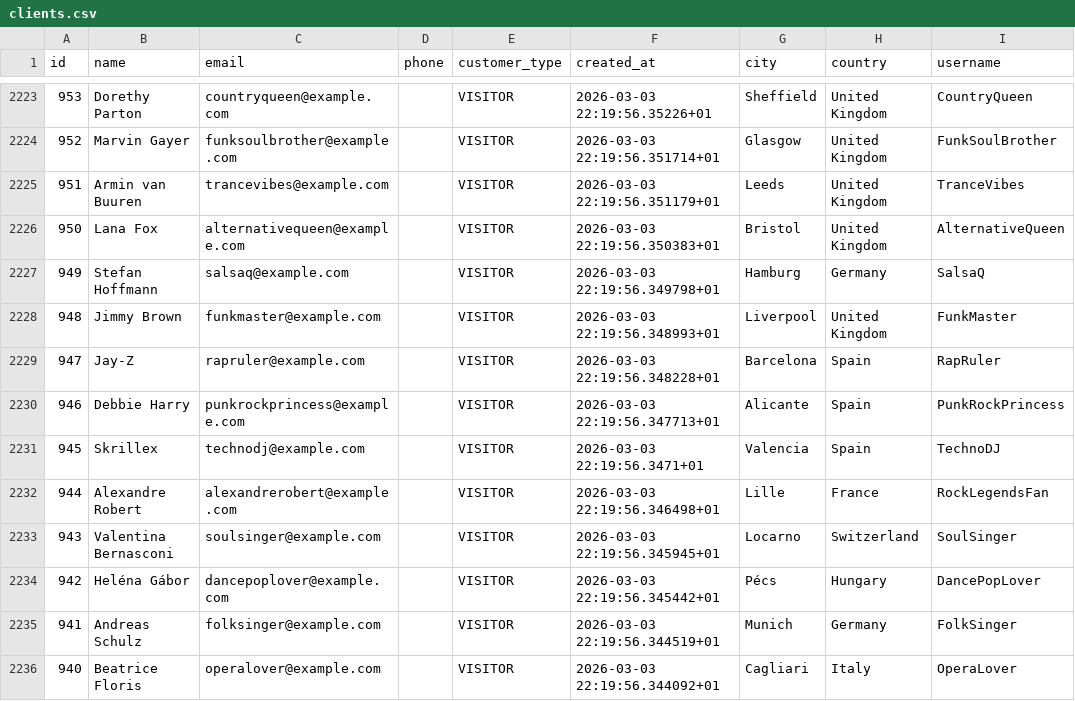
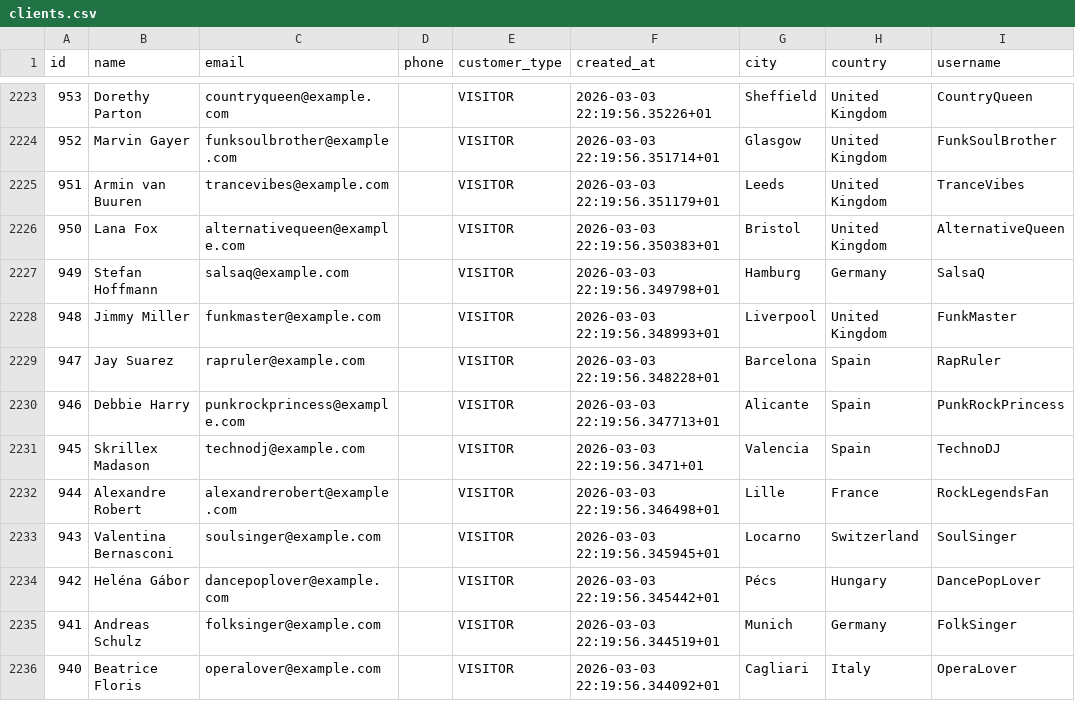
Before and after one commit to UlrikeDetective/SQL_code, a CSV file: SQL/PostGre/yoga/data/clients.csv, drawn as a sheet; only a part is shown, gaps mark what is left out.

```diff
--- a/SQL/PostGre/yoga/data/clients.csv
+++ b/SQL/PostGre/yoga/data/clients.csv
@@ -2227,6 +2227,6 @@
 949,"Stefan Hoffmann","salsaq@example.com","","VISITOR","2026-03-03 22:19:56.349798+01","Hamburg","Germany","SalsaQ"
-948,"Jimmy Brown","funkmaster@example.com","","VISITOR","2026-03-03 22:19:56.348993+01","Liverpool","United Kingdom","FunkMaster"
-947,"Jay-Z","rapruler@example.com","","VISITOR","2026-03-03 22:19:56.348228+01","Barcelona","Spain","RapRuler"
+948,"Jimmy Miller","funkmaster@example.com","","VISITOR","2026-03-03 22:19:56.348993+01","Liverpool","United Kingdom","FunkMaster"
+947,"Jay Suarez","rapruler@example.com","","VISITOR","2026-03-03 22:19:56.348228+01","Barcelona","Spain","RapRuler"
 946,"Debbie Harry","punkrockprincess@example.com","","VISITOR","2026-03-03 22:19:56.347713+01","Alicante","Spain","PunkRockPrincess"
-945,"Skrillex","technodj@example.com","","VISITOR","2026-03-03 22:19:56.3471+01","Valencia","Spain","TechnoDJ"
+945,"Skrillex Madason","technodj@example.com","","VISITOR","2026-03-03 22:19:56.3471+01","Valencia","Spain","TechnoDJ"
 944,"Alexandre Robert","alexandrerobert@example.com","","VISITOR","2026-03-03 22:19:56.346498+01","Lille","France","RockLegendsFan"
```
Also changed, not shown: SQL/PostGre/yoga/data/lessons_attendence.csv, SQL/PostGre/yoga/data/package.csv.
